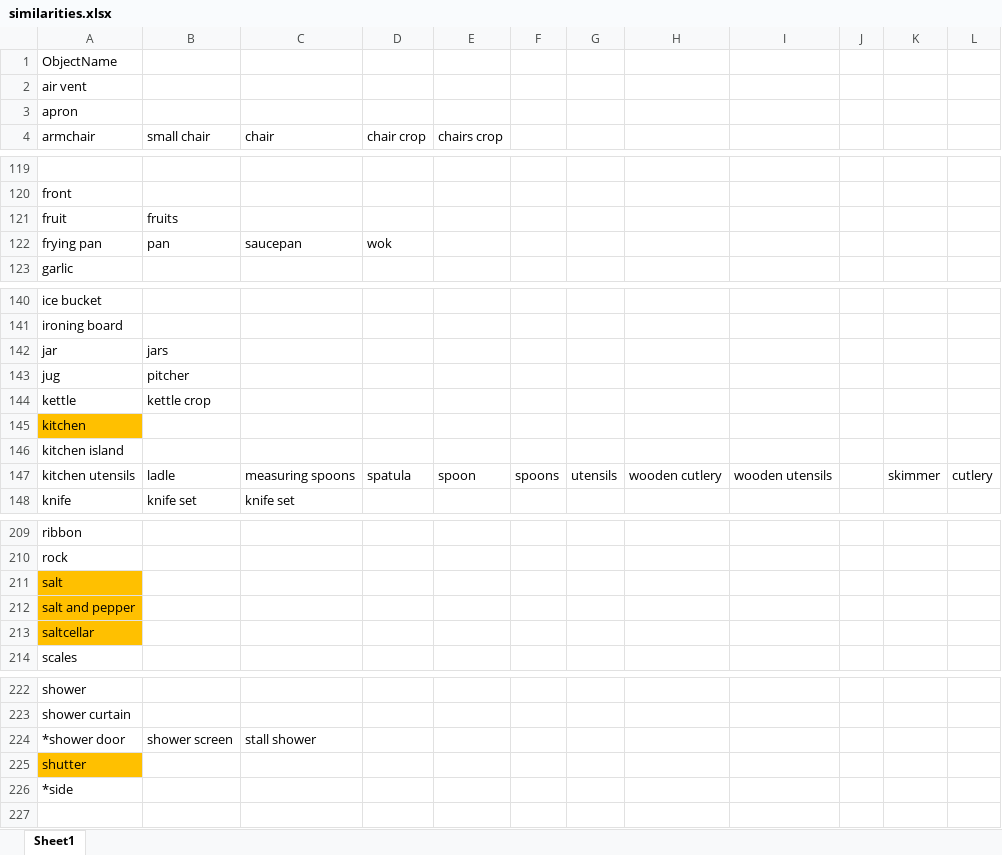
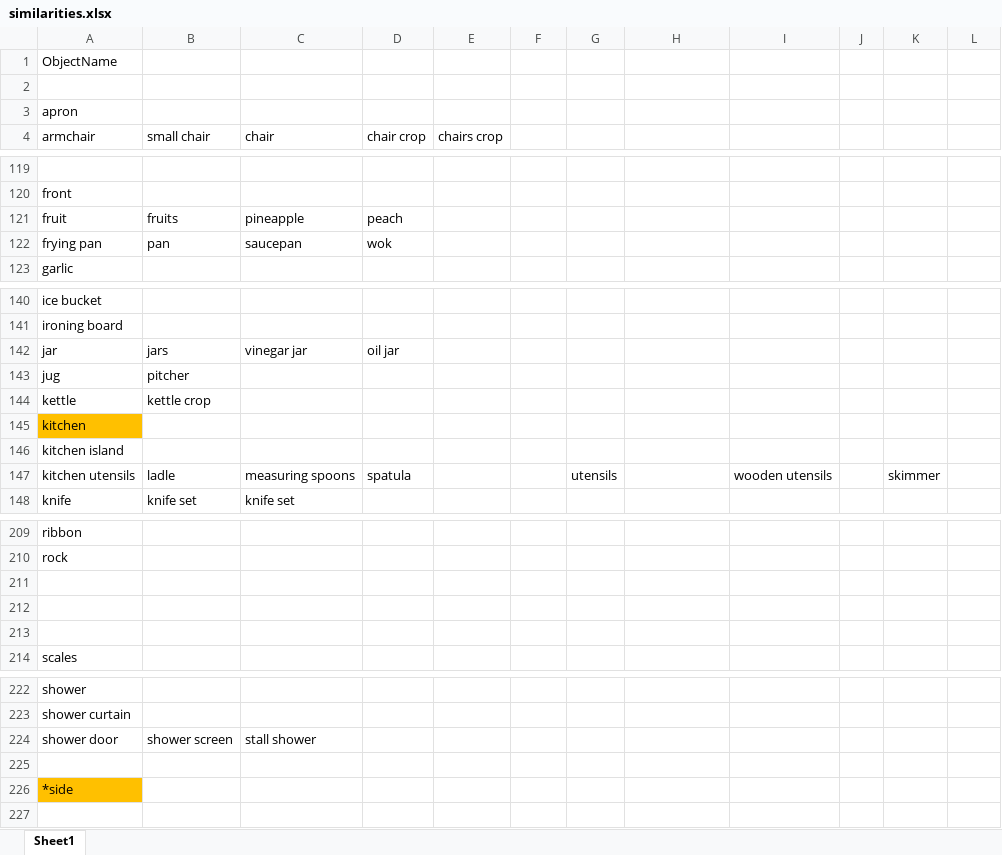
Before and after one commit to DKaiserLab/pep_wp4_eye_tracking, an Excel workbook: similarities.xlsx, sheet Sheet1, drawn as a sheet; only a part is shown, gaps mark what is left out; values as stored, in another font and other column widths than the file's, no borders; the diff covers the shown part only; the diff names each change by its address in the sheet, - before the commit and + after, or states it on an @@ line.

```diff
--- a/similarities.xlsx (sheet Sheet1)
+++ b/similarities.xlsx (sheet Sheet1)
-A2 (armchair): air vent
+A2 (armchair): (empty)
-C121 (chair): (empty)
+C121 (chair): pineapple
-D121 (chair crop): (empty)
+D121 (chair crop): peach
-C142 (chair): (empty)
+C142 (chair): vinegar jar
-D142 (chair crop): (empty)
+D142 (chair crop): oil jar
-E147 (chairs crop): spoon
+E147 (chairs crop): (empty)
-F147: spoons
+F147: (empty)
-H147: wooden cutlery
+H147: (empty)
-L147: cutlery
+L147: (empty)
-A211 (armchair): salt
+A211 (armchair): (empty)
-A211:A213 fill: #FFC000
+A211:A213 fill: none
-A212 (armchair): salt and pepper
+A212 (armchair): (empty)
-A213 (armchair): saltcellar
+A213 (armchair): (empty)
-A224 (armchair): *shower door
+A224 (armchair): shower door
-A225 (armchair): shutter
+A225 (armchair): (empty)
-A225 fill: #FFC000
+A225 fill: none
-A226 fill: none
+A226 fill: #FFC000
```
Also changed, not shown: 2 added rows, 2 removed rows, 1 moved row, 12 edited cells and cell formats elsewhere in this sheet, 1 other file.
